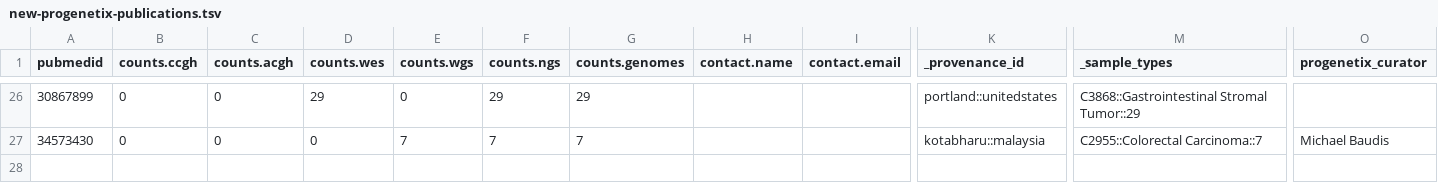
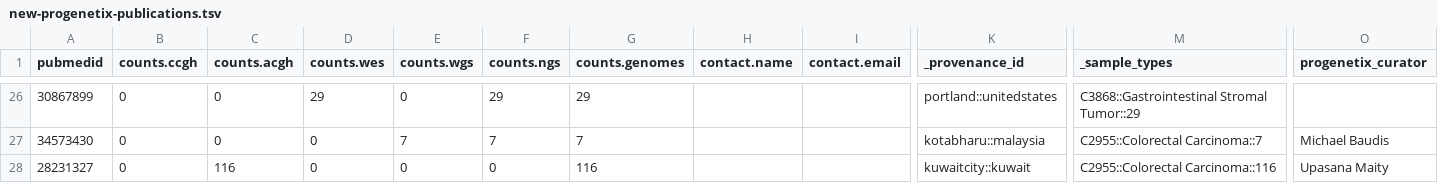
Before and after one commit to progenetix/bycon, a TSV file: byconeer/imports/new-progenetix-publications.tsv, drawn as a sheet; only a part is shown, gaps mark what is left out; rows hold the shown columns only; the diff names each change by its address in the sheet, - before the commit and + after, or states it on an @@ line.

Commit message:
Update new-progenetix-publications.tsv
Watch the new format!

```diff
--- a/byconeer/imports/new-progenetix-publications.tsv
+++ b/byconeer/imports/new-progenetix-publications.tsv
+row 28: 28231327 | 0 | 116 | 0 | 0 | 0 | 116 |  |  | kuwaitcity::kuwait | C2955::Colorectal Carcinoma::116 | Upasana Maity
```
